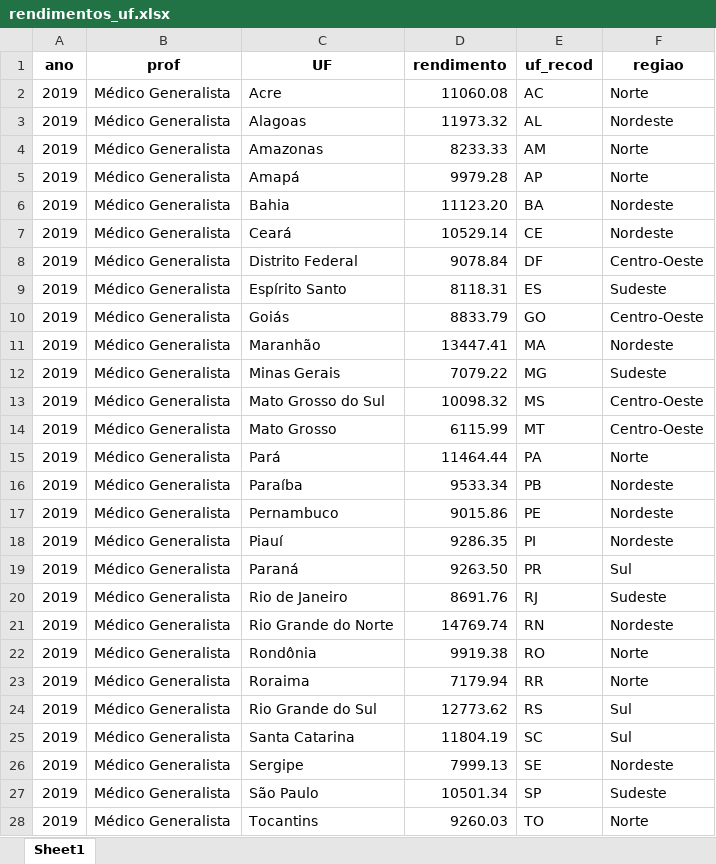
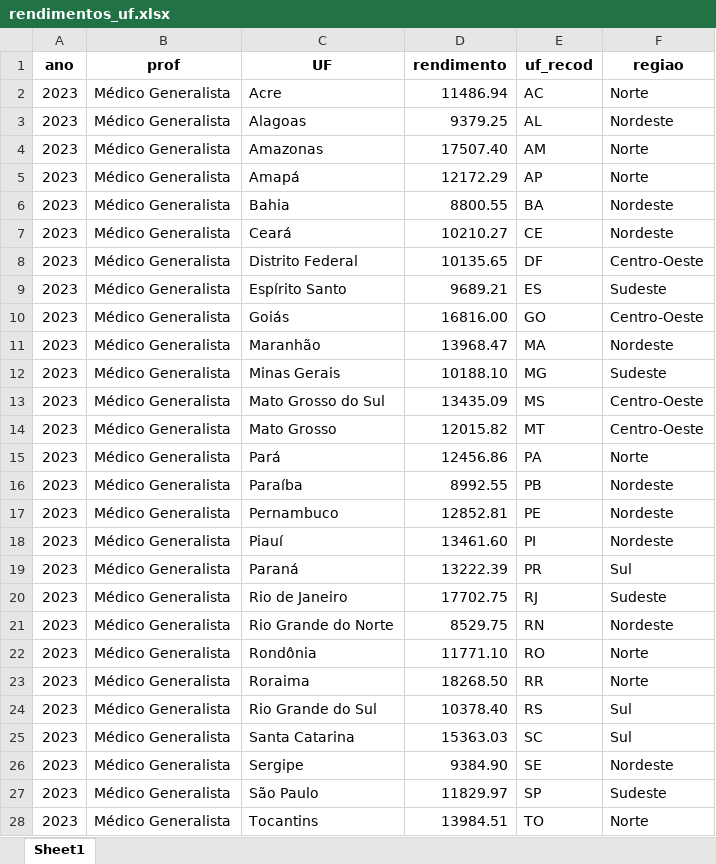
Before and after one commit to danielppagotto/materno_infantil, an Excel workbook: 02_script/11_rendimentos/rendimentos_uf.xlsx, sheet Sheet1, drawn as a sheet; only a part is shown; values as stored, in another font and other column widths than the file's, no borders; the diff covers the shown part only; the diff names each change by its address in the sheet, - before the commit and + after, or states it on an @@ line.

```diff
--- a/02_script/11_rendimentos/rendimentos_uf.xlsx (sheet Sheet1)
+++ b/02_script/11_rendimentos/rendimentos_uf.xlsx (sheet Sheet1)
-A2:A28 (ano): 2019
+A2:A28 (ano): 2023
-D2 (rendimento): 11060.08
+D2 (rendimento): 11486.94
-D3 (rendimento): 11973.32
+D3 (rendimento): 9379.25
-D4 (rendimento): 8233.33
+D4 (rendimento): 17507.40
-D5 (rendimento): 9979.28
+D5 (rendimento): 12172.29
-D6 (rendimento): 11123.20
+D6 (rendimento): 8800.55
-D7 (rendimento): 10529.14
+D7 (rendimento): 10210.27
-D8 (rendimento): 9078.84
+D8 (rendimento): 10135.65
-D9 (rendimento): 8118.31
+D9 (rendimento): 9689.21
-D10 (rendimento): 8833.79
+D10 (rendimento): 16816.00
-D11 (rendimento): 13447.41
+D11 (rendimento): 13968.47
-D12 (rendimento): 7079.22
+D12 (rendimento): 10188.10
-D13 (rendimento): 10098.32
+D13 (rendimento): 13435.09
-D14 (rendimento): 6115.99
+D14 (rendimento): 12015.82
-D15 (rendimento): 11464.44
+D15 (rendimento): 12456.86
-D16 (rendimento): 9533.34
+D16 (rendimento): 8992.55
-D17 (rendimento): 9015.86
+D17 (rendimento): 12852.81
-D18 (rendimento): 9286.35
+D18 (rendimento): 13461.60
-D19 (rendimento): 9263.50
+D19 (rendimento): 13222.39
-D20 (rendimento): 8691.76
+D20 (rendimento): 17702.75
-D21 (rendimento): 14769.74
+D21 (rendimento): 8529.75
-D22 (rendimento): 9919.38
+D22 (rendimento): 11771.10
-D23 (rendimento): 7179.94
+D23 (rendimento): 18268.50
-D24 (rendimento): 12773.62
+D24 (rendimento): 10378.40
-D25 (rendimento): 11804.19
+D25 (rendimento): 15363.03
-D26 (rendimento): 7999.13
+D26 (rendimento): 9384.90
-D27 (rendimento): 10501.34
+D27 (rendimento): 11829.97
-D28 (rendimento): 9260.03
+D28 (rendimento): 13984.51
```
Also changed, not shown: 27 added rows elsewhere in this sheet, 02_script/11_rendimentos/rendimentos_necessarios.xlsx, 3 other files.
